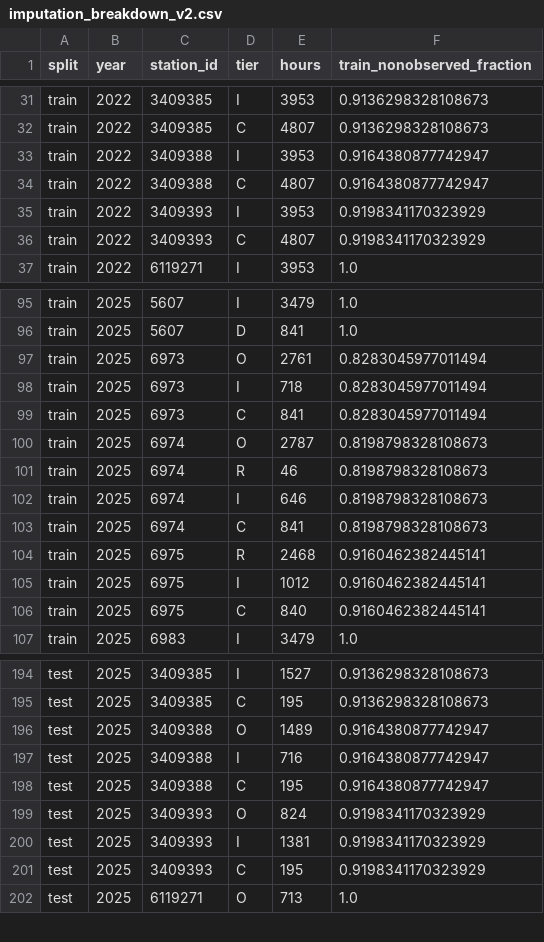
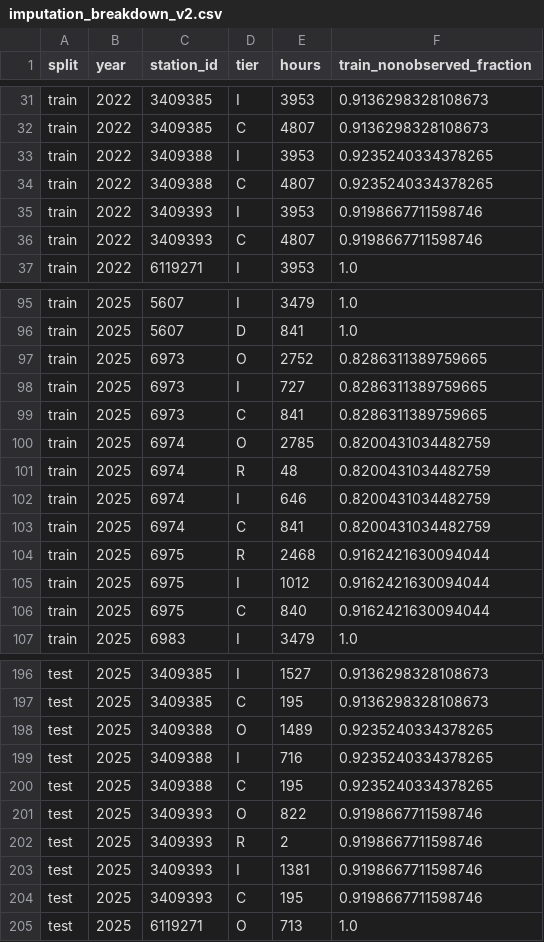
Before and after one commit to svmtejas84/Capstone, a CSV file: results/imputation_breakdown_v2.csv, drawn as a sheet; only a part is shown, gaps mark what is left out; the diff covers the shown part only.

```diff
--- a/results/imputation_breakdown_v2.csv
+++ b/results/imputation_breakdown_v2.csv
@@ -32,6 +32,6 @@ train,2022,3409385,I,3953,0.9136298328108673
 train,2022,3409385,C,4807,0.9136298328108673
-train,2022,3409388,I,3953,0.9164380877742947
-train,2022,3409388,C,4807,0.9164380877742947
-train,2022,3409393,I,3953,0.9198341170323929
-train,2022,3409393,C,4807,0.9198341170323929
+train,2022,3409388,I,3953,0.9235240334378265
+train,2022,3409388,C,4807,0.9235240334378265
+train,2022,3409393,I,3953,0.9198667711598746
+train,2022,3409393,C,4807,0.9198667711598746
 train,2022,6119271,I,3953,1.0
@@ -96,12 +96,12 @@ train,2025,5607,I,3479,1.0
 train,2025,5607,D,841,1.0
-train,2025,6973,O,2761,0.8283045977011494
-train,2025,6973,I,718,0.8283045977011494
-train,2025,6973,C,841,0.8283045977011494
-train,2025,6974,O,2787,0.8198798328108673
-train,2025,6974,R,46,0.8198798328108673
-train,2025,6974,I,646,0.8198798328108673
-train,2025,6974,C,841,0.8198798328108673
-train,2025,6975,R,2468,0.9160462382445141
-train,2025,6975,I,1012,0.9160462382445141
-train,2025,6975,C,840,0.9160462382445141
+train,2025,6973,O,2752,0.8286311389759665
+train,2025,6973,I,727,0.8286311389759665
+train,2025,6973,C,841,0.8286311389759665
+train,2025,6974,O,2785,0.8200431034482759
+train,2025,6974,R,48,0.8200431034482759
+train,2025,6974,I,646,0.8200431034482759
+train,2025,6974,C,841,0.8200431034482759
+train,2025,6975,R,2468,0.9162421630094044
+train,2025,6975,I,1012,0.9162421630094044
+train,2025,6975,C,840,0.9162421630094044
 train,2025,6983,I,3479,1.0
@@ -195,8 +197,9 @@ test,2025,3409385,I,1527,0.9136298328108673
 test,2025,3409385,C,195,0.9136298328108673
-test,2025,3409388,O,1489,0.9164380877742947
-test,2025,3409388,I,716,0.9164380877742947
-test,2025,3409388,C,195,0.9164380877742947
-test,2025,3409393,O,824,0.9198341170323929
-test,2025,3409393,I,1381,0.9198341170323929
-test,2025,3409393,C,195,0.9198341170323929
+test,2025,3409388,O,1489,0.9235240334378265
+test,2025,3409388,I,716,0.9235240334378265
+test,2025,3409388,C,195,0.9235240334378265
+test,2025,3409393,O,822,0.9198667711598746
+test,2025,3409393,R,2,0.9198667711598746
+test,2025,3409393,I,1381,0.9198667711598746
+test,2025,3409393,C,195,0.9198667711598746
 test,2025,6119271,O,713,1.0
```
Also changed, not shown: 2 added rows and 83 edited cells elsewhere in this file, results/stations_v2.csv, 27 other files.
